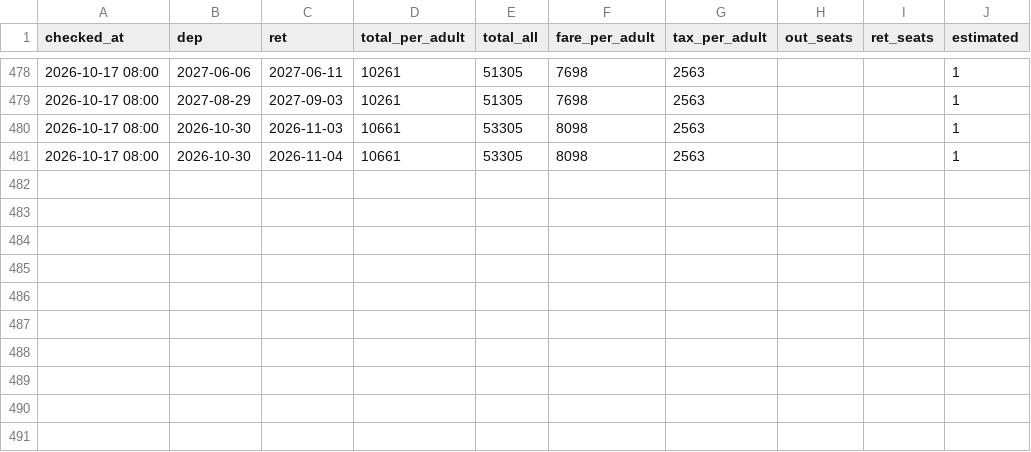
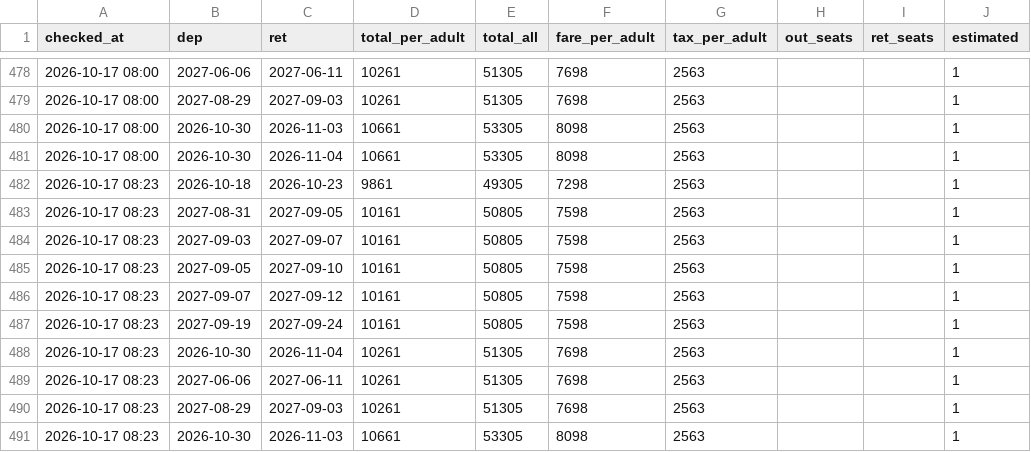
Before and after one commit to Roylin520/tigerair-monitor, a CSV file: data/history_KHH-FUK_4A1C.csv, drawn as a sheet; only a part is shown, gaps mark what is left out.

```diff
--- a/data/history_KHH-FUK_4A1C.csv
+++ b/data/history_KHH-FUK_4A1C.csv
@@ -481 +481,11 @@
 2026-10-17 08:00,2026-10-30,2026-11-04,10661,53305,8098,2563,,,1
+2026-10-17 08:23,2026-10-18,2026-10-23,9861,49305,7298,2563,,,1
+2026-10-17 08:23,2027-08-31,2027-09-05,10161,50805,7598,2563,,,1
+2026-10-17 08:23,2027-09-03,2027-09-07,10161,50805,7598,2563,,,1
+2026-10-17 08:23,2027-09-05,2027-09-10,10161,50805,7598,2563,,,1
+2026-10-17 08:23,2027-09-07,2027-09-12,10161,50805,7598,2563,,,1
+2026-10-17 08:23,2027-09-19,2027-09-24,10161,50805,7598,2563,,,1
+2026-10-17 08:23,2026-10-30,2026-11-04,10261,51305,7698,2563,,,1
+2026-10-17 08:23,2027-06-06,2027-06-11,10261,51305,7698,2563,,,1
+2026-10-17 08:23,2027-08-29,2027-09-03,10261,51305,7698,2563,,,1
+2026-10-17 08:23,2026-10-30,2026-11-03,10661,53305,8098,2563,,,1
```
Also changed, not shown: data/history_KHH-KIX_4A1C.csv, data/history_KHH-NGO_4A1C.csv, 2 other files.
